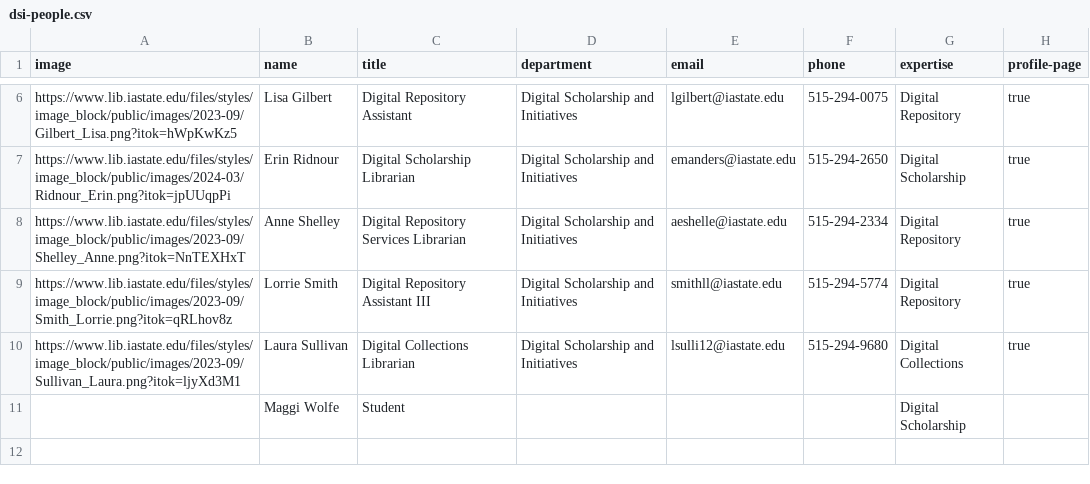
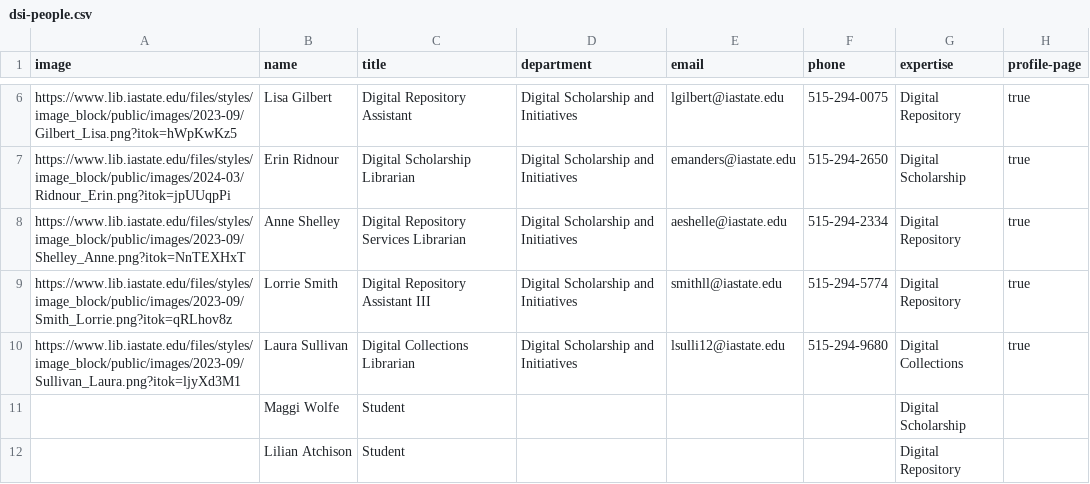
Before and after one commit to isu-digital/digital.lib, a CSV file: _data/dsi-people.csv, drawn as a sheet; only a part is shown, gaps mark what is left out; the diff names each change by its address in the sheet, - before the commit and + after, or states it on an @@ line.

Commit message:
add Lilian

```diff
--- a/_data/dsi-people.csv
+++ b/_data/dsi-people.csv
+row 12:  | Lilian Atchison | Student |  |  |  | Digital Repository
```
